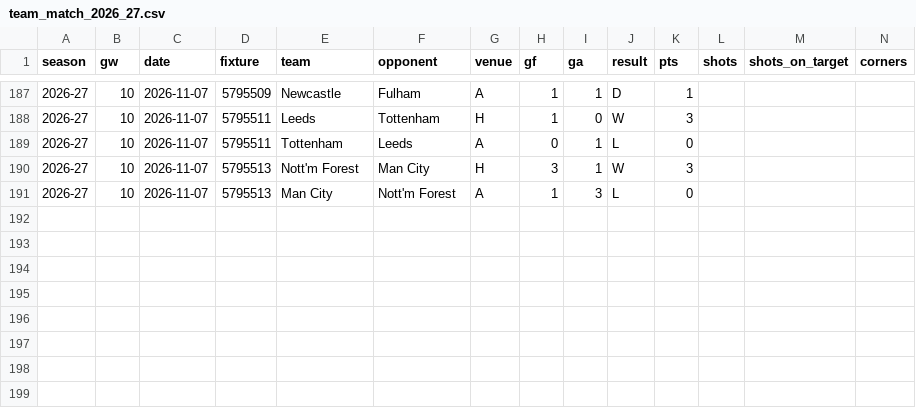
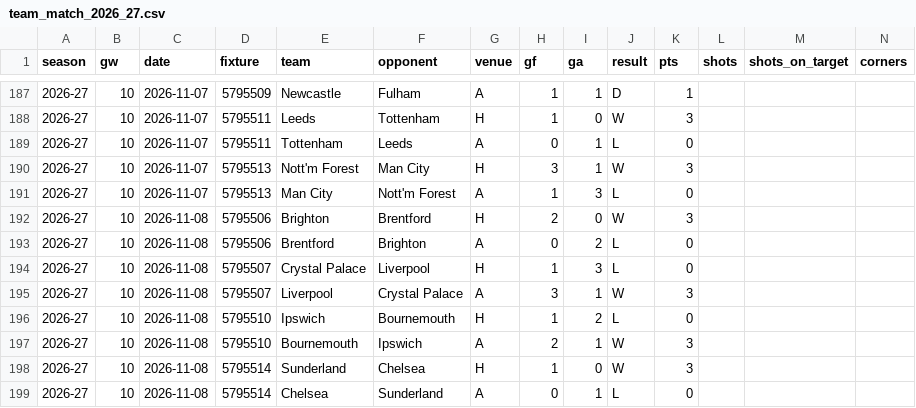
Before and after one commit to iceyfuture/prem_predictor_updated, a CSV file: outputs/team_match_2026_27.csv, drawn as a sheet; only a part is shown, gaps mark what is left out; rows hold the shown columns only; the diff names each change by its address in the sheet, - before the commit and + after, or states it on an @@ line.

```diff
--- a/outputs/team_match_2026_27.csv
+++ b/outputs/team_match_2026_27.csv
+row 192: 2026-27 | 10 | 2026-11-08 | 5795506 | Brighton | Brentford | H | 2 | 0 | W | 3
+row 193: 2026-27 | 10 | 2026-11-08 | 5795506 | Brentford | Brighton | A | 0 | 2 | L | 0
+row 194: 2026-27 | 10 | 2026-11-08 | 5795507 | Crystal Palace | Liverpool | H | 1 | 3 | L | 0
+row 195: 2026-27 | 10 | 2026-11-08 | 5795507 | Liverpool | Crystal Palace | A | 3 | 1 | W | 3
+row 196: 2026-27 | 10 | 2026-11-08 | 5795510 | Ipswich | Bournemouth | H | 1 | 2 | L | 0
+row 197: 2026-27 | 10 | 2026-11-08 | 5795510 | Bournemouth | Ipswich | A | 2 | 1 | W | 3
+row 198: 2026-27 | 10 | 2026-11-08 | 5795514 | Sunderland | Chelsea | H | 1 | 0 | W | 3
+row 199: 2026-27 | 10 | 2026-11-08 | 5795514 | Chelsea | Sunderland | A | 0 | 1 | L | 0
```
Also changed, not shown: dashboard/ledger.csv, dashboard/props_ledger.csv, 8 other files.
